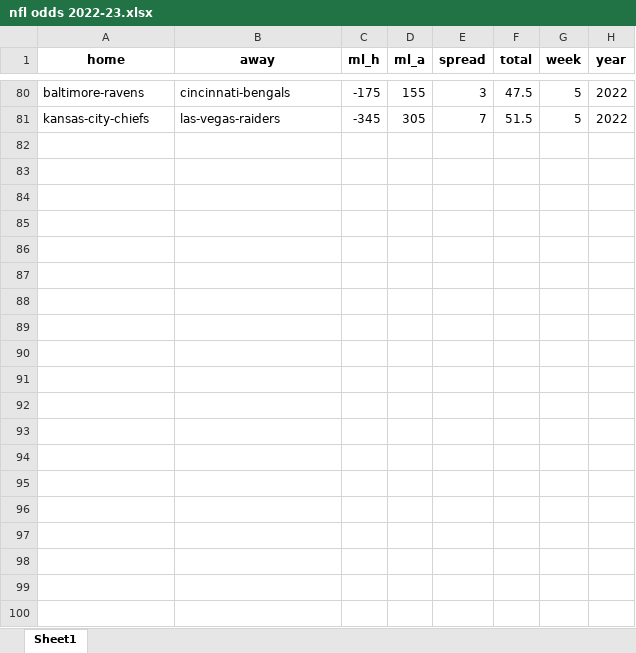
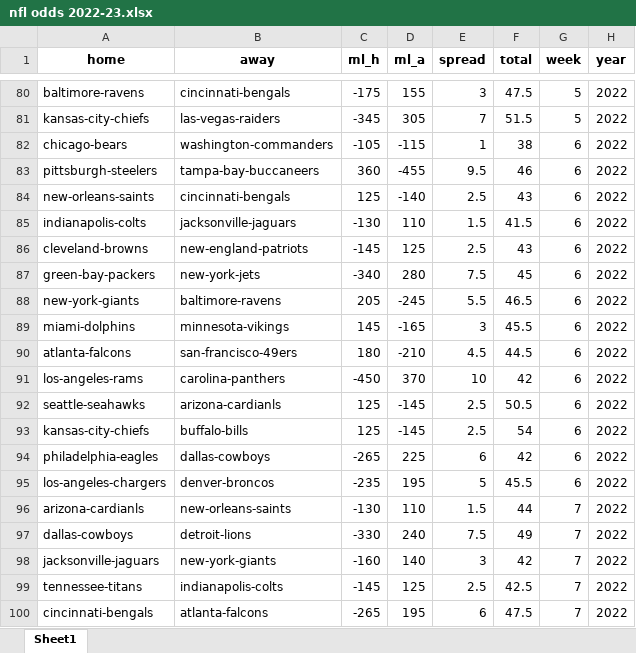
Before and after one commit to tylerengland25/NFL, an Excel workbook: backend/data/odds/nfl odds 2022-23.xlsx, sheet Sheet1, drawn as a sheet; only a part is shown, gaps mark what is left out; values as stored, in another font and other column widths than the file's, no borders; the diff covers the shown part only; the diff names each change by its address in the sheet, - before the commit and + after, or states it on an @@ line.

```diff
--- a/backend/data/odds/nfl odds 2022-23.xlsx (sheet Sheet1)
+++ b/backend/data/odds/nfl odds 2022-23.xlsx (sheet Sheet1)
+row 82: chicago-bears | washington-commanders | -105 | -115 | 1 | 38 | 6 | 2022
+row 83: pittsburgh-steelers | tampa-bay-buccaneers | 360 | -455 | 9.5 | 46 | 6 | 2022
+row 84: new-orleans-saints | cincinnati-bengals | 125 | -140 | 2.5 | 43 | 6 | 2022
+row 85: indianapolis-colts | jacksonville-jaguars | -130 | 110 | 1.5 | 41.5 | 6 | 2022
+row 86: cleveland-browns | new-england-patriots | -145 | 125 | 2.5 | 43 | 6 | 2022
+row 87: green-bay-packers | new-york-jets | -340 | 280 | 7.5 | 45 | 6 | 2022
+row 88: new-york-giants | baltimore-ravens | 205 | -245 | 5.5 | 46.5 | 6 | 2022
+row 89: miami-dolphins | minnesota-vikings | 145 | -165 | 3 | 45.5 | 6 | 2022
+row 90: atlanta-falcons | san-francisco-49ers | 180 | -210 | 4.5 | 44.5 | 6 | 2022
+row 91: los-angeles-rams | carolina-panthers | -450 | 370 | 10 | 42 | 6 | 2022
+row 92: seattle-seahawks | arizona-cardianls | 125 | -145 | 2.5 | 50.5 | 6 | 2022
+row 93: kansas-city-chiefs | buffalo-bills | 125 | -145 | 2.5 | 54 | 6 | 2022
+row 94: philadelphia-eagles | dallas-cowboys | -265 | 225 | 6 | 42 | 6 | 2022
+row 95: los-angeles-chargers | denver-broncos | -235 | 195 | 5 | 45.5 | 6 | 2022
+row 96: arizona-cardianls | new-orleans-saints | -130 | 110 | 1.5 | 44 | 7 | 2022
+row 97: dallas-cowboys | detroit-lions | -330 | 240 | 7.5 | 49 | 7 | 2022
+row 98: jacksonville-jaguars | new-york-giants | -160 | 140 | 3 | 42 | 7 | 2022
+row 99: tennessee-titans | indianapolis-colts | -145 | 125 | 2.5 | 42.5 | 7 | 2022
+row 100: cincinnati-bengals | atlanta-falcons | -265 | 195 | 6 | 47.5 | 7 | 2022
```
Also changed, not shown: 23 added rows elsewhere in this sheet, backend/data/analytics/3_straight.xlsx, 13 other files.
